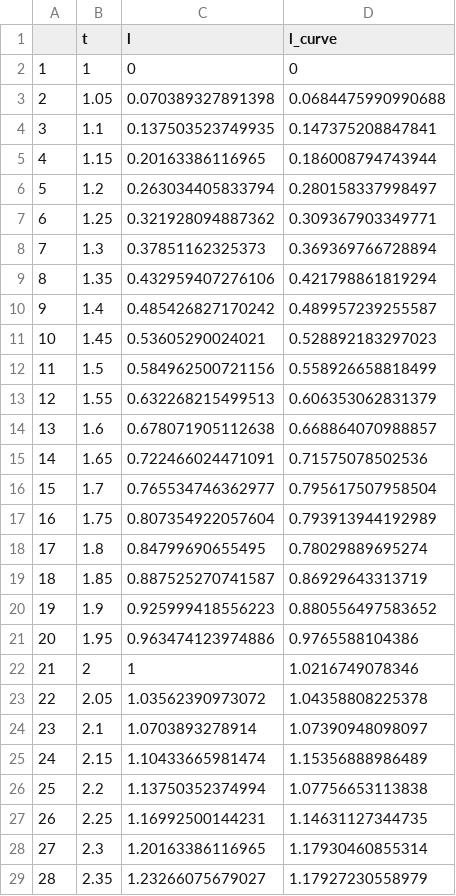
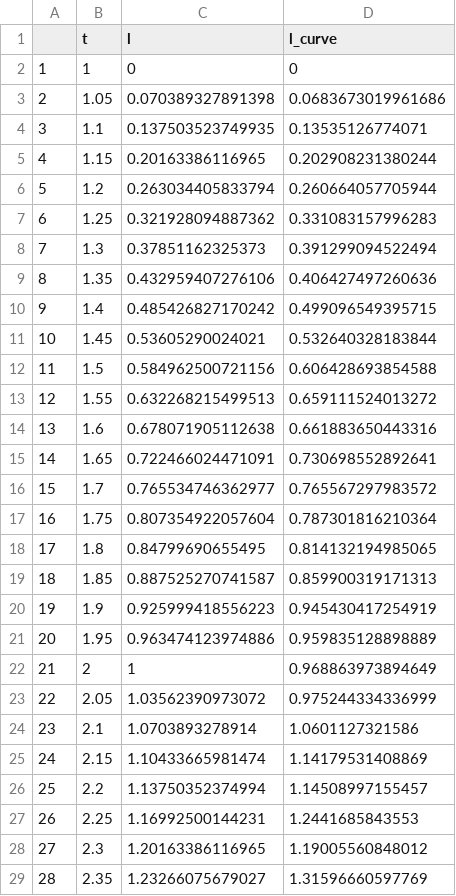
Before and after one commit to AnatolyNik/R-s, a CSV file: data.csv, drawn as a sheet; only a part is shown; the diff covers the shown part only.

```diff
--- a/data.csv
+++ b/data.csv
@@ -2,28 +2,28 @@
 "1",1,0,0
-"2",1.05,0.070389327891398,0.0684475990990688
-"3",1.1,0.137503523749935,0.147375208847841
-"4",1.15,0.20163386116965,0.186008794743944
-"5",1.2,0.263034405833794,0.280158337998497
-"6",1.25,0.321928094887362,0.309367903349771
-"7",1.3,0.37851162325373,0.369369766728894
-"8",1.35,0.432959407276106,0.421798861819294
-"9",1.4,0.485426827170242,0.489957239255587
-"10",1.45,0.53605290024021,0.528892183297023
-"11",1.5,0.584962500721156,0.558926658818499
-"12",1.55,0.632268215499513,0.606353062831379
-"13",1.6,0.678071905112638,0.668864070988857
-"14",1.65,0.722466024471091,0.71575078502536
-"15",1.7,0.765534746362977,0.795617507958504
-"16",1.75,0.807354922057604,0.793913944192989
-"17",1.8,0.84799690655495,0.78029889695274
-"18",1.85,0.887525270741587,0.86929643313719
-"19",1.9,0.925999418556223,0.880556497583652
-"20",1.95,0.963474123974886,0.9765588104386
-"21",2,1,1.0216749078346
-"22",2.05,1.03562390973072,1.04358808225378
-"23",2.1,1.0703893278914,1.07390948098097
-"24",2.15,1.10433665981474,1.15356888986489
-"25",2.2,1.13750352374994,1.07756653113838
-"26",2.25,1.16992500144231,1.14631127344735
-"27",2.3,1.20163386116965,1.17930460855314
-"28",2.35,1.23266075679027,1.17927230558979
+"2",1.05,0.070389327891398,0.0683673019961686
+"3",1.1,0.137503523749935,0.13535126774071
+"4",1.15,0.20163386116965,0.202908231380244
+"5",1.2,0.263034405833794,0.260664057705944
+"6",1.25,0.321928094887362,0.331083157996283
+"7",1.3,0.37851162325373,0.391299094522494
+"8",1.35,0.432959407276106,0.406427497260636
+"9",1.4,0.485426827170242,0.499096549395715
+"10",1.45,0.53605290024021,0.532640328183844
+"11",1.5,0.584962500721156,0.606428693854588
+"12",1.55,0.632268215499513,0.659111524013272
+"13",1.6,0.678071905112638,0.661883650443316
+"14",1.65,0.722466024471091,0.730698552892641
+"15",1.7,0.765534746362977,0.765567297983572
+"16",1.75,0.807354922057604,0.787301816210364
+"17",1.8,0.84799690655495,0.814132194985065
+"18",1.85,0.887525270741587,0.859900319171313
+"19",1.9,0.925999418556223,0.945430417254919
+"20",1.95,0.963474123974886,0.959835128898889
+"21",2,1,0.968863973894649
+"22",2.05,1.03562390973072,0.975244334336999
+"23",2.1,1.0703893278914,1.0601127321586
+"24",2.15,1.10433665981474,1.14179531408869
+"25",2.2,1.13750352374994,1.14508997155457
+"26",2.25,1.16992500144231,1.2441685843553
+"27",2.3,1.20163386116965,1.19005560848012
+"28",2.35,1.23266075679027,1.31596660597769
```
Also changed, not shown: 153 edited cells elsewhere in this file, 1 other file.
